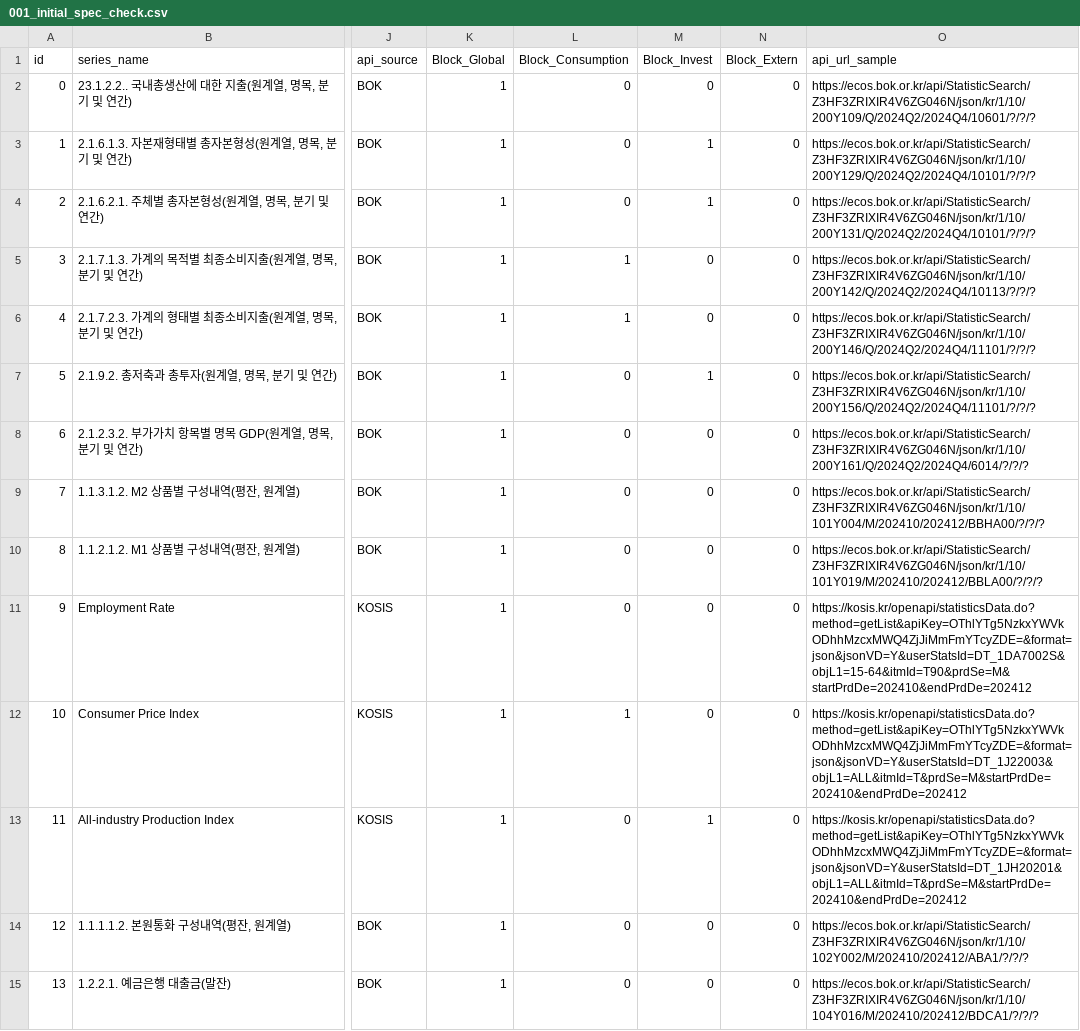
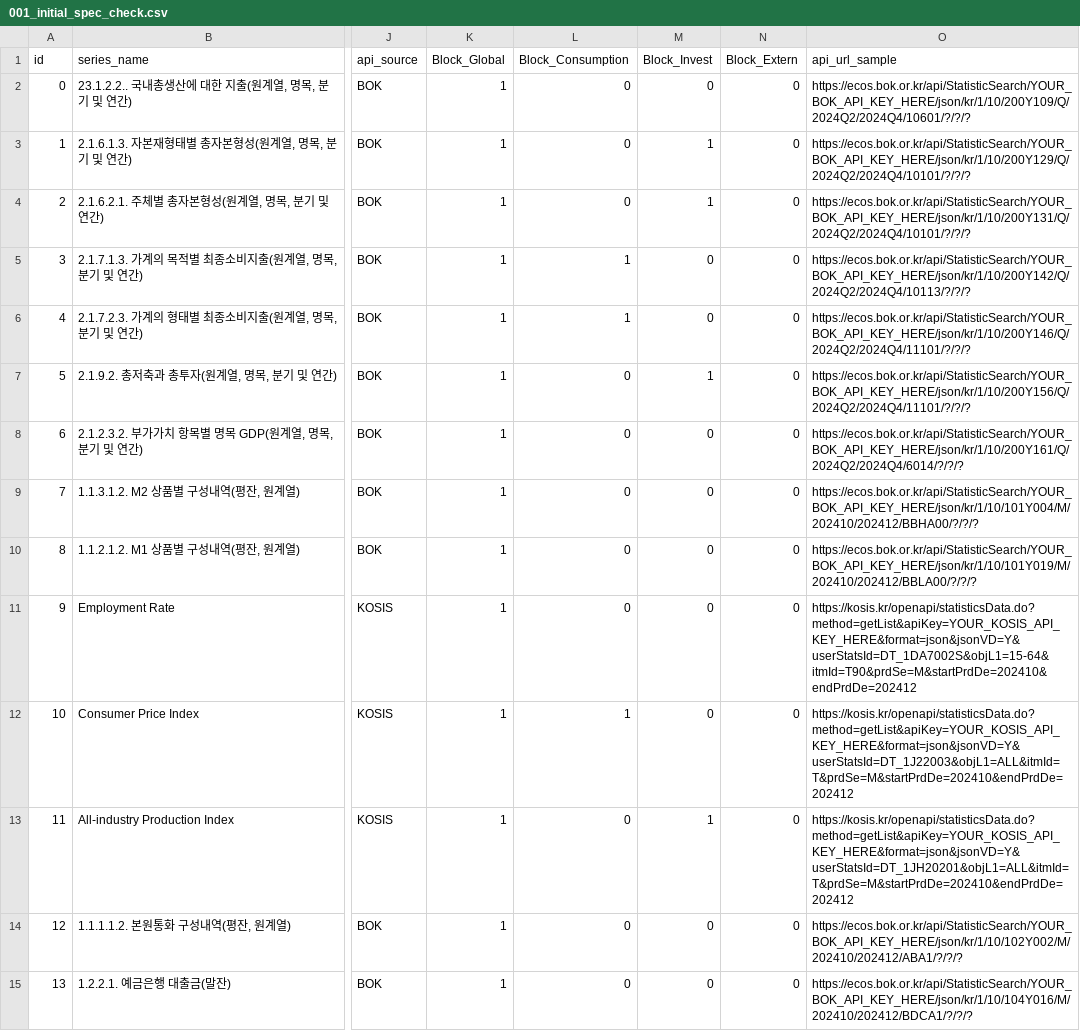
Before and after one commit to minkeymouse/nowcasting-kr, a CSV file: src/spec/001_initial_spec_check.csv, drawn as a sheet; only a part is shown, gaps mark what is left out; the diff covers the shown part only; the diff names each change by its address in the sheet, - before the commit and + after, or states it on an @@ line.

Commit message:
fix: replace API keys with placeholders in check CSV
- Replaced BOK API key with YOUR_BOK_API_KEY_HERE
- Replaced KOSIS API key with YOUR_KOSIS_API_KEY_HERE
- All URLs now use placeholder keys for security

```diff
--- a/src/spec/001_initial_spec_check.csv
+++ b/src/spec/001_initial_spec_check.csv
-O2 (api_url_sample): https://ecos.bok.or.kr/api/StatisticSearch/Z3HF3ZRIXIR4V6ZG046N/json/kr/1/10/200Y109/Q/2024Q2/2024Q4/10601/?/?/?
+O2 (api_url_sample): https://ecos.bok.or.kr/api/StatisticSearch/YOUR_BOK_API_KEY_HERE/json/kr/1/10/200Y109/Q/2024Q2/2024Q4/10601/?/?/?
-O3 (api_url_sample): https://ecos.bok.or.kr/api/StatisticSearch/Z3HF3ZRIXIR4V6ZG046N/json/kr/1/10/200Y129/Q/2024Q2/2024Q4/10101/?/?/?
+O3 (api_url_sample): https://ecos.bok.or.kr/api/StatisticSearch/YOUR_BOK_API_KEY_HERE/json/kr/1/10/200Y129/Q/2024Q2/2024Q4/10101/?/?/?
-O4 (api_url_sample): https://ecos.bok.or.kr/api/StatisticSearch/Z3HF3ZRIXIR4V6ZG046N/json/kr/1/10/200Y131/Q/2024Q2/2024Q4/10101/?/?/?
+O4 (api_url_sample): https://ecos.bok.or.kr/api/StatisticSearch/YOUR_BOK_API_KEY_HERE/json/kr/1/10/200Y131/Q/2024Q2/2024Q4/10101/?/?/?
-O5 (api_url_sample): https://ecos.bok.or.kr/api/StatisticSearch/Z3HF3ZRIXIR4V6ZG046N/json/kr/1/10/200Y142/Q/2024Q2/2024Q4/10113/?/?/?
+O5 (api_url_sample): https://ecos.bok.or.kr/api/StatisticSearch/YOUR_BOK_API_KEY_HERE/json/kr/1/10/200Y142/Q/2024Q2/2024Q4/10113/?/?/?
-O6 (api_url_sample): https://ecos.bok.or.kr/api/StatisticSearch/Z3HF3ZRIXIR4V6ZG046N/json/kr/1/10/200Y146/Q/2024Q2/2024Q4/11101/?/?/?
+O6 (api_url_sample): https://ecos.bok.or.kr/api/StatisticSearch/YOUR_BOK_API_KEY_HERE/json/kr/1/10/200Y146/Q/2024Q2/2024Q4/11101/?/?/?
-O7 (api_url_sample): https://ecos.bok.or.kr/api/StatisticSearch/Z3HF3ZRIXIR4V6ZG046N/json/kr/1/10/200Y156/Q/2024Q2/2024Q4/11101/?/?/?
+O7 (api_url_sample): https://ecos.bok.or.kr/api/StatisticSearch/YOUR_BOK_API_KEY_HERE/json/kr/1/10/200Y156/Q/2024Q2/2024Q4/11101/?/?/?
-O8 (api_url_sample): https://ecos.bok.or.kr/api/StatisticSearch/Z3HF3ZRIXIR4V6ZG046N/json/kr/1/10/200Y161/Q/2024Q2/2024Q4/6014/?/?/?
+O8 (api_url_sample): https://ecos.bok.or.kr/api/StatisticSearch/YOUR_BOK_API_KEY_HERE/json/kr/1/10/200Y161/Q/2024Q2/2024Q4/6014/?/?/?
-O9 (api_url_sample): https://ecos.bok.or.kr/api/StatisticSearch/Z3HF3ZRIXIR4V6ZG046N/json/kr/1/10/101Y004/M/202410/202412/BBHA00/?/?/?
+O9 (api_url_sample): https://ecos.bok.or.kr/api/StatisticSearch/YOUR_BOK_API_KEY_HERE/json/kr/1/10/101Y004/M/202410/202412/BBHA00/?/?/?
-O10 (api_url_sample): https://ecos.bok.or.kr/api/StatisticSearch/Z3HF3ZRIXIR4V6ZG046N/json/kr/1/10/101Y019/M/202410/202412/BBLA00/?/?/?
+O10 (api_url_sample): https://ecos.bok.or.kr/api/StatisticSearch/YOUR_BOK_API_KEY_HERE/json/kr/1/10/101Y019/M/202410/202412/BBLA00/?/?/?
-O11 (api_url_sample): https://kosis.kr/openapi/statisticsData.do?method=getList&apiKey=OThlYTg5NzkxYWVkODhhMzcxMWQ4ZjJiMmFmYTcyZDE=&format=json&jsonVD=Y&userStatsId=DT_1DA7002S&objL1=15-64&itmId=T90&prdSe=M&startPrdDe=202410&endPrdDe=202412
+O11 (api_url_sample): https://kosis.kr/openapi/statisticsData.do?method=getList&apiKey=YOUR_KOSIS_API_KEY_HERE&format=json&jsonVD=Y&userStatsId=DT_1DA7002S&objL1=15-64&itmId=T90&prdSe=M&startPrdDe=202410&endPrdDe=202412
-O12 (api_url_sample): https://kosis.kr/openapi/statisticsData.do?method=getList&apiKey=OThlYTg5NzkxYWVkODhhMzcxMWQ4ZjJiMmFmYTcyZDE=&format=json&jsonVD=Y&userStatsId=DT_1J22003&objL1=ALL&itmId=T&prdSe=M&startPrdDe=202410&endPrdDe=202412
+O12 (api_url_sample): https://kosis.kr/openapi/statisticsData.do?method=getList&apiKey=YOUR_KOSIS_API_KEY_HERE&format=json&jsonVD=Y&userStatsId=DT_1J22003&objL1=ALL&itmId=T&prdSe=M&startPrdDe=202410&endPrdDe=202412
-O13 (api_url_sample): https://kosis.kr/openapi/statisticsData.do?method=getList&apiKey=OThlYTg5NzkxYWVkODhhMzcxMWQ4ZjJiMmFmYTcyZDE=&format=json&jsonVD=Y&userStatsId=DT_1JH20201&objL1=ALL&itmId=T&prdSe=M&startPrdDe=202410&endPrdDe=202412
+O13 (api_url_sample): https://kosis.kr/openapi/statisticsData.do?method=getList&apiKey=YOUR_KOSIS_API_KEY_HERE&format=json&jsonVD=Y&userStatsId=DT_1JH20201&objL1=ALL&itmId=T&prdSe=M&startPrdDe=202410&endPrdDe=202412
-O14 (api_url_sample): https://ecos.bok.or.kr/api/StatisticSearch/Z3HF3ZRIXIR4V6ZG046N/json/kr/1/10/102Y002/M/202410/202412/ABA1/?/?/?
+O14 (api_url_sample): https://ecos.bok.or.kr/api/StatisticSearch/YOUR_BOK_API_KEY_HERE/json/kr/1/10/102Y002/M/202410/202412/ABA1/?/?/?
-O15 (api_url_sample): https://ecos.bok.or.kr/api/StatisticSearch/Z3HF3ZRIXIR4V6ZG046N/json/kr/1/10/104Y016/M/202410/202412/BDCA1/?/?/?
+O15 (api_url_sample): https://ecos.bok.or.kr/api/StatisticSearch/YOUR_BOK_API_KEY_HERE/json/kr/1/10/104Y016/M/202410/202412/BDCA1/?/?/?
```
Also changed, not shown: 16 edited cells elsewhere in this file.
